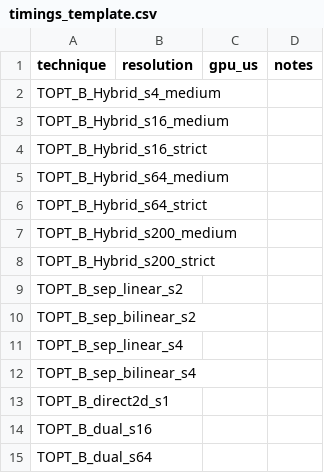
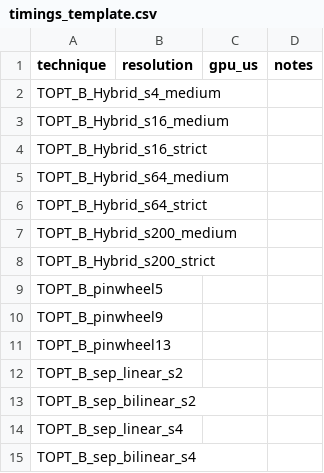
Before and after one commit to CeeJayDK/topt, a CSV file: fx/timings_template.csv, drawn as a sheet; only a part is shown; the shorter side is filled out with more unchanged rows.

```diff
--- a/fx/timings_template.csv
+++ b/fx/timings_template.csv
@@ -8,2 +8,5 @@ TOPT_B_Hybrid_s200_medium,,,
 TOPT_B_Hybrid_s200_strict,,,
+TOPT_B_pinwheel5,,,
+TOPT_B_pinwheel9,,,
+TOPT_B_pinwheel13,,,
 TOPT_B_sep_linear_s2,,,
```
Also changed, not shown: 5 other files.
